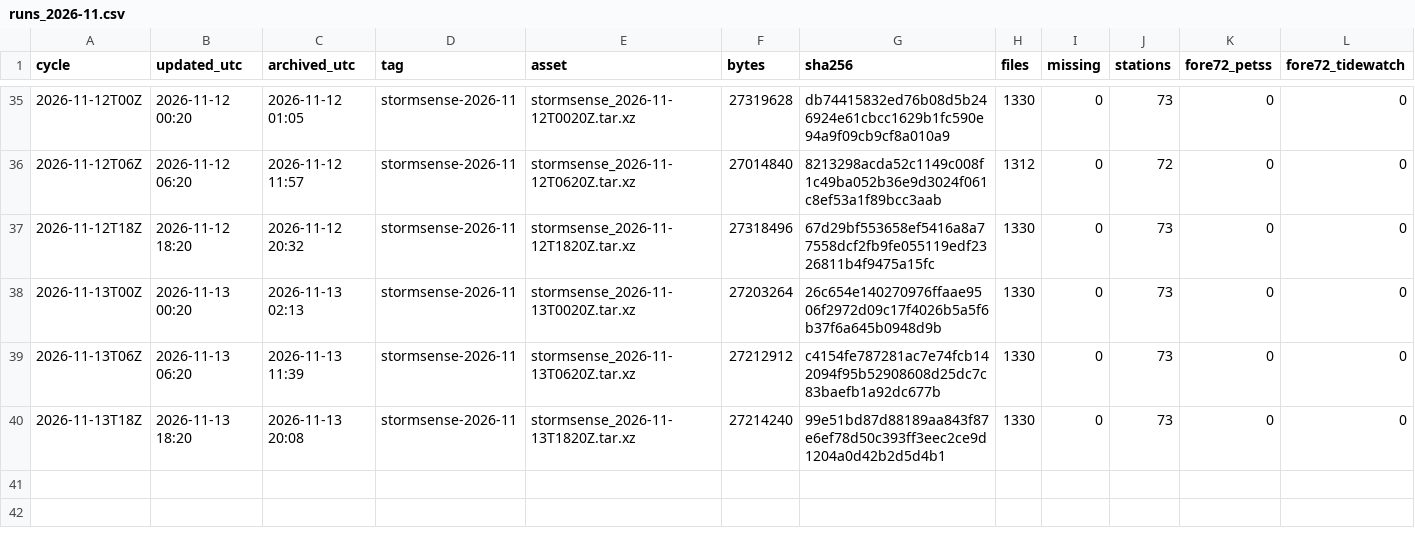
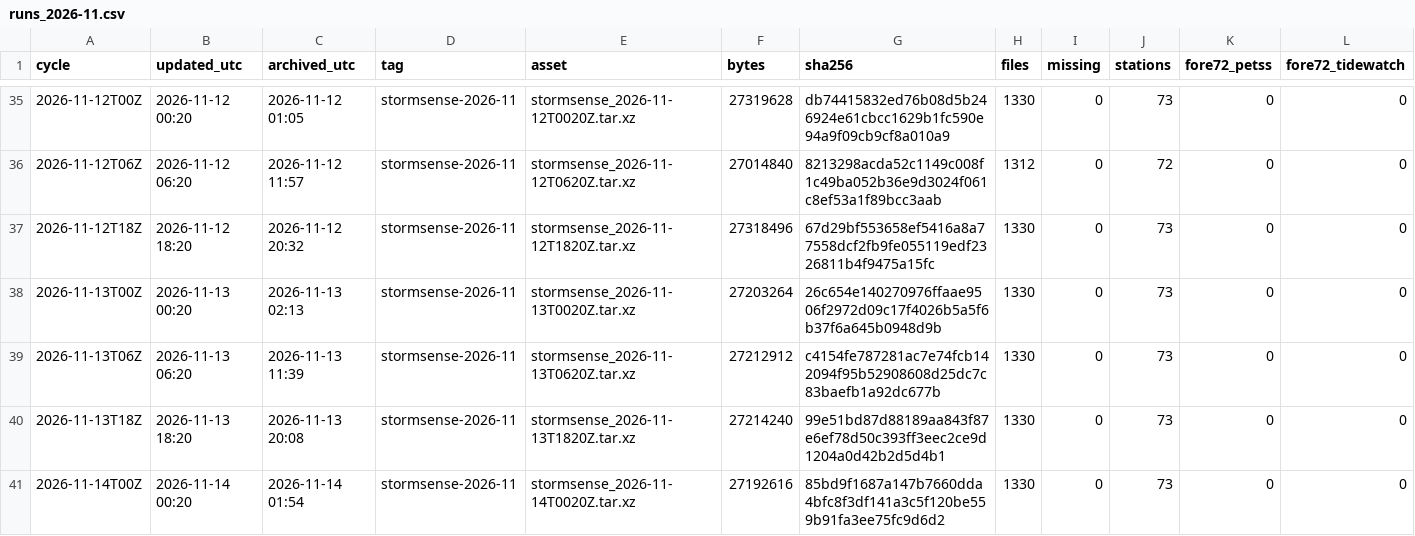
Before and after one commit to DerekLoftis/StormSense-archive, a CSV file: data/index/stormsense-latest/runs_2026-11.csv, drawn as a sheet; only a part is shown, gaps mark what is left out; rows hold the shown columns only; the diff names each change by its address in the sheet, - before the commit and + after, or states it on an @@ line.

```diff
--- a/data/index/stormsense-latest/runs_2026-11.csv
+++ b/data/index/stormsense-latest/runs_2026-11.csv
+row 41: 2026-11-14T00Z | 2026-11-14 00:20 | 2026-11-14 01:54 | stormsense-2026-11 | stormsense_2026-11-14T0020Z.tar.xz | 27192616 | 85bd9f1687a147b7660dda4bfc8f3df141a3c5f120be559b91fa3ee75fc9d6d2 | 1330 | 0 | 73 | 0 | 0
```
Also changed, not shown: 1 other file.
